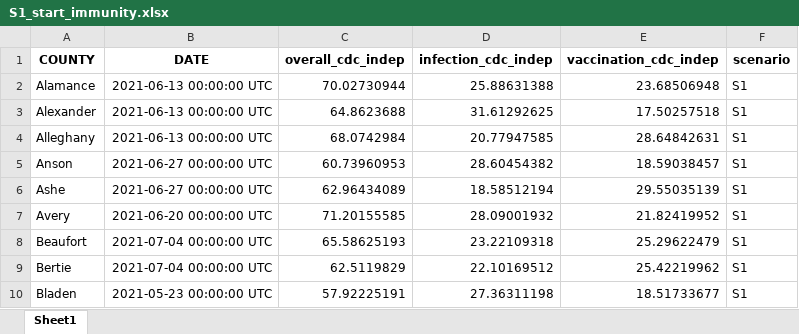
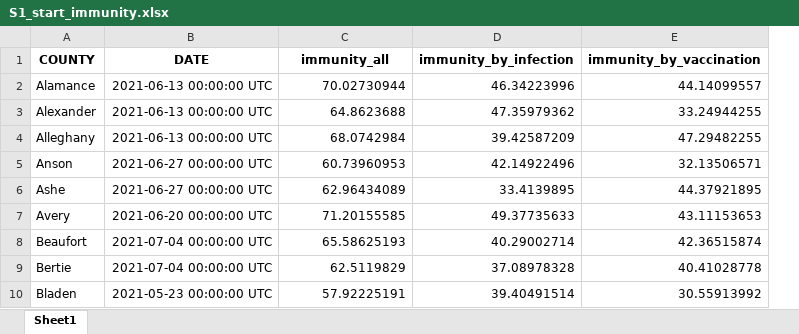
Before and after one commit to cindyjpang/nc-covid-herd-immunity-model-v2, an Excel workbook: sensitivity analysis/outputs/S1/S1_start_immunity.xlsx, sheet Sheet1, drawn as a sheet; only a part is shown; values as stored, in another font and other column widths than the file's, no borders; removed rows and columns are numbered as before the commit, all else as after; the diff names each change by its address in the sheet, - before the commit and + after, or states it on an @@ line.

```diff
--- a/sensitivity analysis/outputs/S1/S1_start_immunity.xlsx (sheet Sheet1)
+++ b/sensitivity analysis/outputs/S1/S1_start_immunity.xlsx (sheet Sheet1)
-column D (infection_cdc_indep), rows 2-10: 25.88631388 | 31.61292625 | 20.77947585 | 28.60454382 | 18.58512194 | 28.09001932 | 23.22109318 | 22.10169512 | 27.36311198
-column E (vaccination_cdc_indep), rows 2-10: 23.68506948 | 17.50257518 | 28.64842631 | 18.59038457 | 29.55035139 | 21.82419952 | 25.29622479 | 25.42219962 | 18.51733677
-column F (scenario), rows 2-10: all S1
+column D (immunity_by_infection), rows 2-10: 46.34223996 | 47.35979362 | 39.42587209 | 42.14922496 | 33.4139895 | 49.37735633 | 40.29002714 | 37.08978328 | 39.40491514
+column E (immunity_by_vaccination), rows 2-10: 44.14099557 | 33.24944255 | 47.29482255 | 32.13506571 | 44.37921895 | 43.11153653 | 42.36515874 | 40.41028778 | 30.55913992
-C1: overall_cdc_indep
+C1: immunity_all
```
Also changed, not shown: sensitivity analysis/outputs/S2/S2_start_immunity.xlsx, sensitivity analysis/outputs/S3/S3_start_immunity.xlsx, 6 other files.
